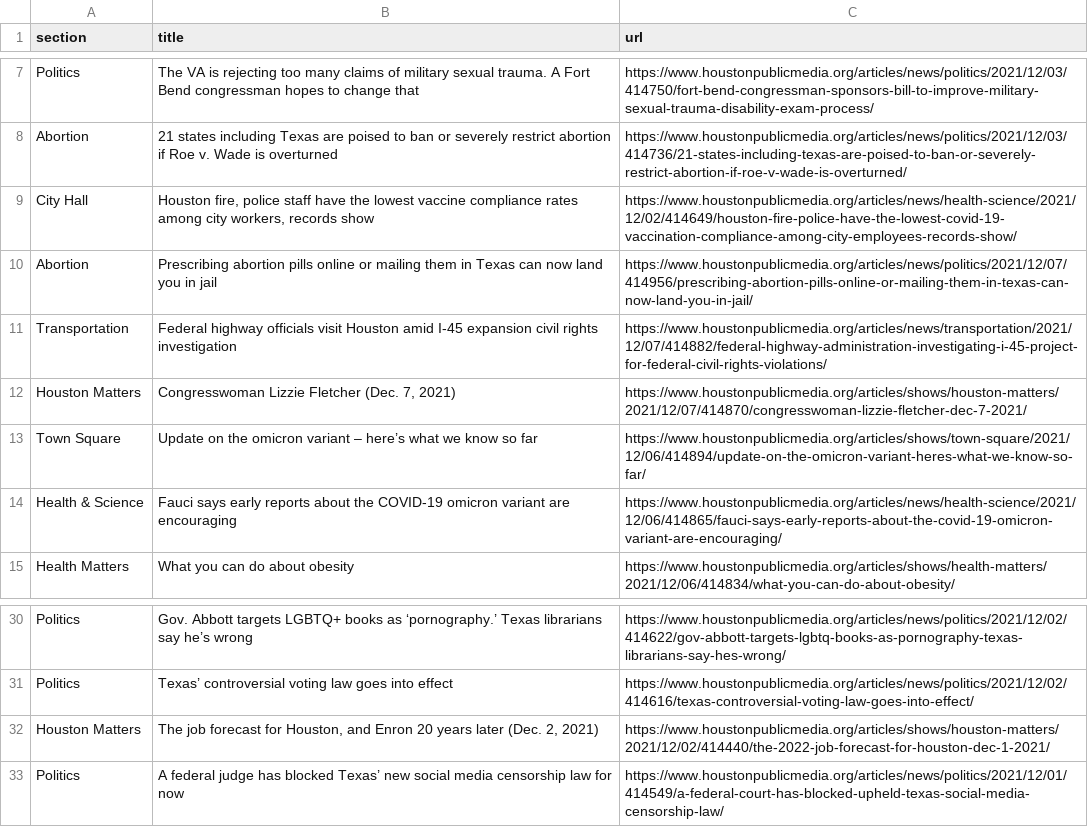
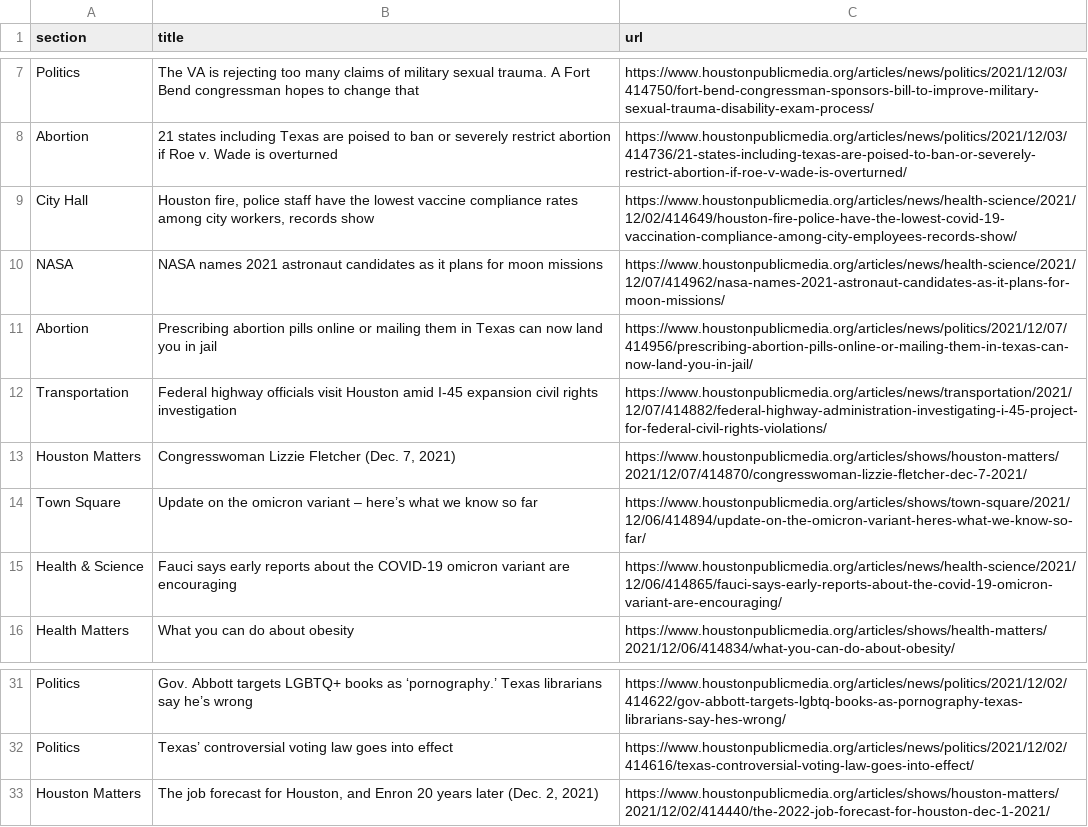
Before and after one commit to jmingram1/auto-scraper, a CSV file: npr.csv, drawn as a sheet; only a part is shown, gaps mark what is left out.

```diff
--- a/npr.csv
+++ b/npr.csv
@@ -9,2 +9,3 @@ Abortion,21 states including Texas are poised to ban or severely restrict aborti
 City Hall,"Houston fire, police staff have the lowest vaccine compliance rates among city workers, records show",https://www.houstonpublicmedia.org/articles/news/health-science/2021/12/02/414649/houston-fire-police-have-the-lowest-covid-19-vaccination-compliance-among-city-employees-records-show/
+NASA,NASA names 2021 astronaut candidates as it plans for moon missions,https://www.houstonpublicmedia.org/articles/news/health-science/2021/12/07/414962/nasa-names-2021-astronaut-candidates-as-it-plans-for-moon-missions/
 Abortion,Prescribing abortion pills online or mailing them in Texas can now land you in jail,https://www.houstonpublicmedia.org/articles/news/politics/2021/12/07/414956/prescribing-abortion-pills-online-or-mailing-them-in-texas-can-now-land-you-in-jail/
@@ -32,2 +33 @@ Politics,Texas’ controversial voting law goes into effect,https://www.houstonp
 Houston Matters,"The job forecast for Houston, and Enron 20 years later (Dec. 2, 2021)",https://www.houstonpublicmedia.org/articles/shows/houston-matters/2021/12/02/414440/the-2022-job-forecast-for-houston-dec-1-2021/
-Politics,A federal judge has blocked Texas’ new social media censorship law for now,https://www.houstonpublicmedia.org/articles/news/politics/2021/12/01/414549/a-federal-court-has-blocked-upheld-texas-social-media-censorship-law/
```
